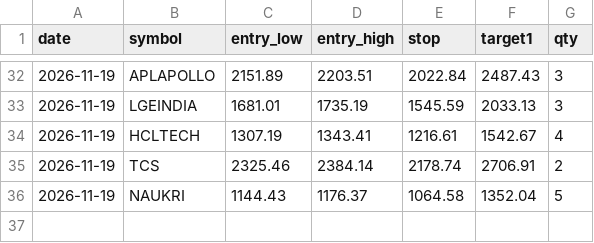
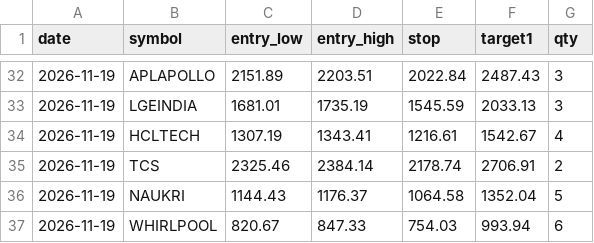
Before and after one commit to Vansh22215-cloud/shri-labh-jewellers, a CSV file: swing-system/journal/scan_signals.csv, drawn as a sheet; only a part is shown, gaps mark what is left out.

Commit message:
swing-system: scan 44470107654

```diff
--- a/swing-system/journal/scan_signals.csv
+++ b/swing-system/journal/scan_signals.csv
@@ -36 +36,2 @@ date,symbol,entry_low,entry_high,stop,target1,qty
 2026-11-19,NAUKRI,1144.43,1176.37,1064.58,1352.04,5
+2026-11-19,WHIRLPOOL,820.67,847.33,754.03,993.94,6
```
